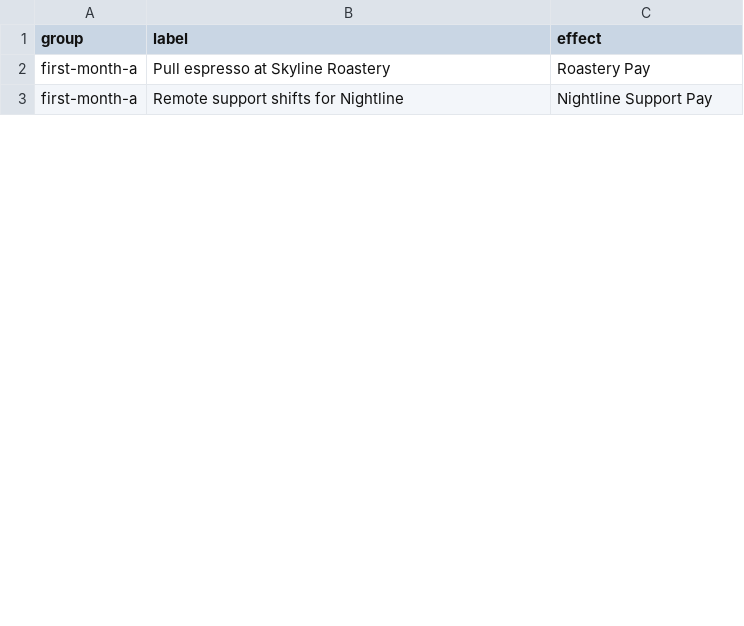
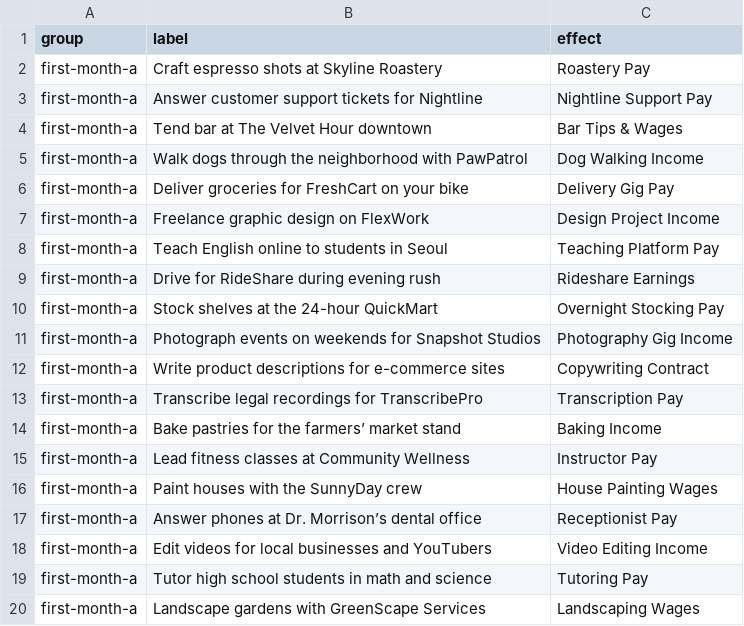
Before and after one commit to TheTrueProblematic/UploadedLife, a CSV file: public/Scenarios/jobs.csv, drawn as a sheet; only a part is shown; the diff covers the shown part only.

```diff
--- a/public/Scenarios/jobs.csv
+++ b/public/Scenarios/jobs.csv
@@ -1,3 +1,20 @@
 group,label,effect
-first-month-a,Pull espresso at Skyline Roastery,Roastery Pay
-first-month-a,Remote support shifts for Nightline,Nightline Support Pay
+first-month-a,Craft espresso shots at Skyline Roastery,Roastery Pay
+first-month-a,Answer customer support tickets for Nightline,Nightline Support Pay
+first-month-a,Tend bar at The Velvet Hour downtown,Bar Tips & Wages
+first-month-a,Walk dogs through the neighborhood with PawPatrol,Dog Walking Income
+first-month-a,Deliver groceries for FreshCart on your bike,Delivery Gig Pay
+first-month-a,Freelance graphic design on FlexWork,Design Project Income
+first-month-a,Teach English online to students in Seoul,Teaching Platform Pay
+first-month-a,Drive for RideShare during evening rush,Rideshare Earnings
+first-month-a,Stock shelves at the 24-hour QuickMart,Overnight Stocking Pay
+first-month-a,Photograph events on weekends for Snapshot Studios,Photography Gig Income
+first-month-a,Write product descriptions for e-commerce sites,Copywriting Contract
+first-month-a,Transcribe legal recordings for TranscribePro,Transcription Pay
+first-month-a,Bake pastries for the farmers’ market stand,Baking Income
+first-month-a,Lead fitness classes at Community Wellness,Instructor Pay
+first-month-a,Paint houses with the SunnyDay crew,House Painting Wages
+first-month-a,Answer phones at Dr. Morrison’s dental office,Receptionist Pay
+first-month-a,Edit videos for local businesses and YouTubers,Video Editing Income
+first-month-a,Tutor high school students in math and science,Tutoring Pay
+first-month-a,Landscape gardens with GreenScape Services,Landscaping Wages
```
Also changed, not shown: 19 added rows and 2 edited cells elsewhere in this file, public/Scenarios/good_events.csv, public/Scenarios/hobby_offers.csv, 3 other files.
